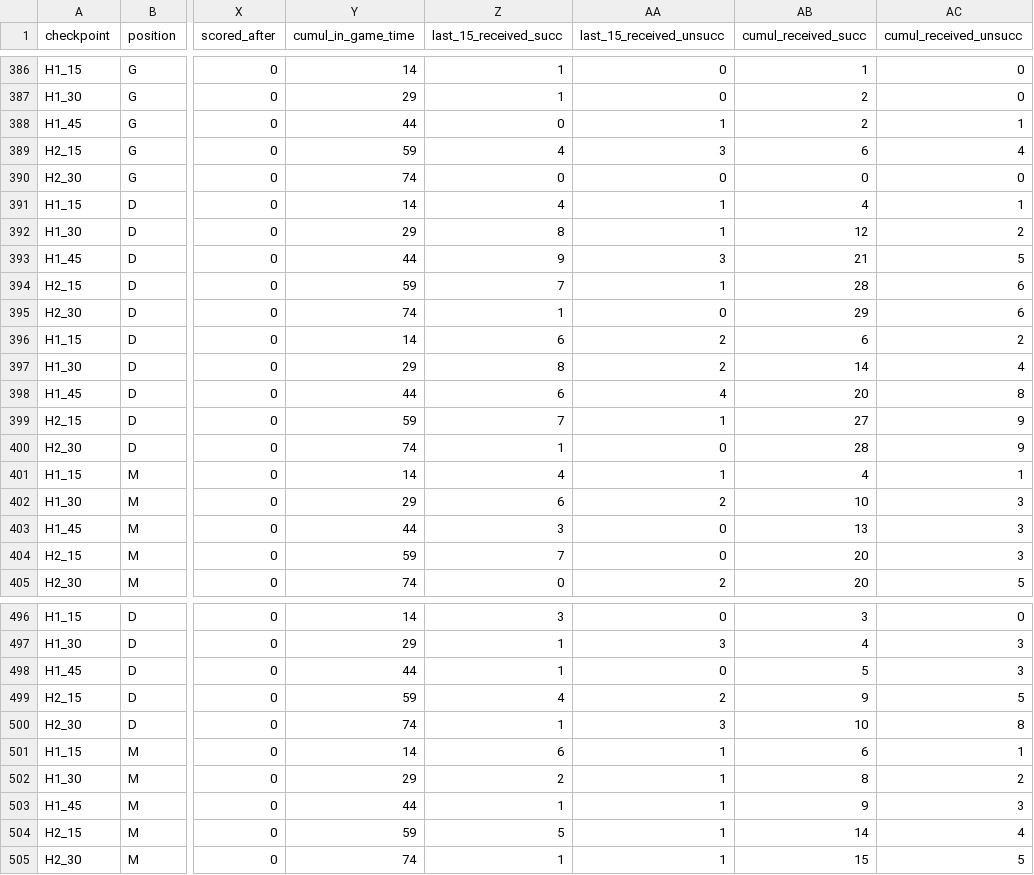
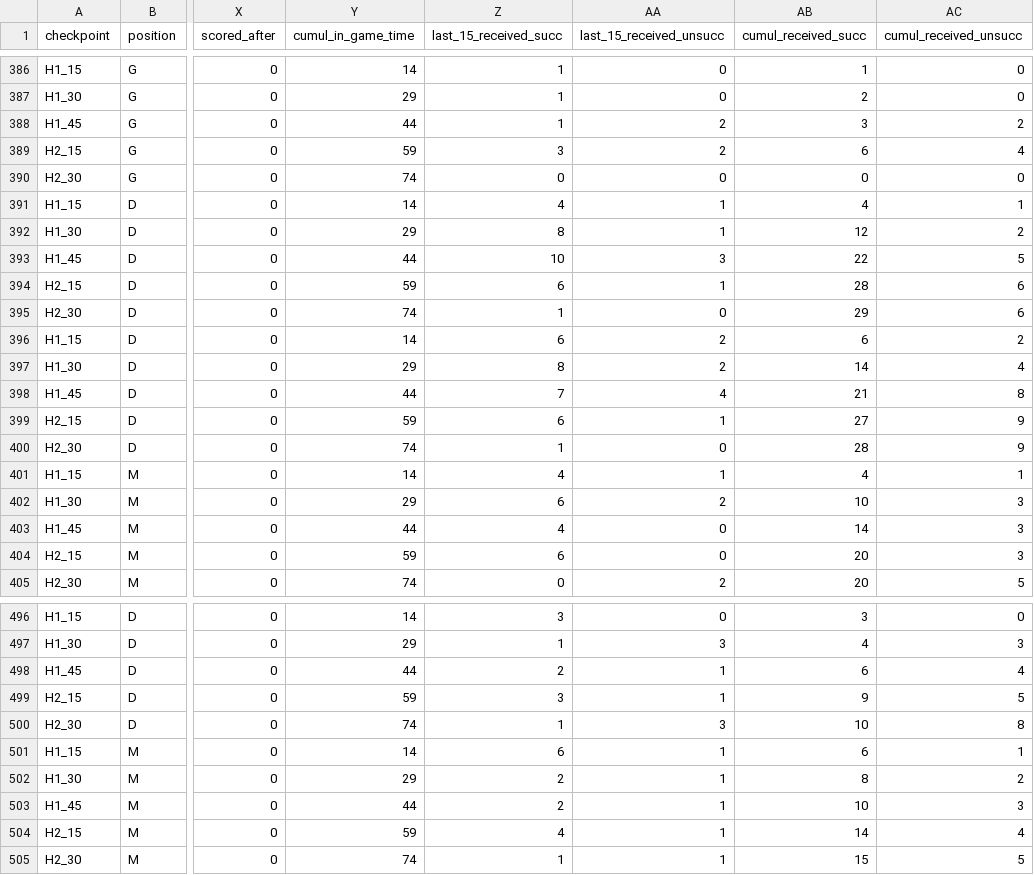
Before and after one commit to Endote/FIFA-FOOTBALL, a CSV file: data/baseline_modeling/baseline_val_model_ready.csv, drawn as a sheet; only a part is shown, gaps mark what is left out; the diff covers the shown part only; the diff names each change by its address in the sheet, - before the commit and + after, or states it on an @@ line.

```diff
--- a/data/baseline_modeling/baseline_val_model_ready.csv
+++ b/data/baseline_modeling/baseline_val_model_ready.csv
-Z388 (last_15_received_succ): 0
+Z388 (last_15_received_succ): 1
-AA388 (last_15_received_unsucc): 1
+AA388 (last_15_received_unsucc): 2
-AB388 (cumul_received_succ): 2
+AB388 (cumul_received_succ): 3
-AC388 (cumul_received_unsucc): 1
+AC388 (cumul_received_unsucc): 2
-Z389 (last_15_received_succ): 4
+Z389 (last_15_received_succ): 3
-AA389 (last_15_received_unsucc): 3
+AA389 (last_15_received_unsucc): 2
-Z393 (last_15_received_succ): 9
+Z393 (last_15_received_succ): 10
-AB393 (cumul_received_succ): 21
+AB393 (cumul_received_succ): 22
-Z394 (last_15_received_succ): 7
+Z394 (last_15_received_succ): 6
-Z398 (last_15_received_succ): 6
+Z398 (last_15_received_succ): 7
-AB398 (cumul_received_succ): 20
+AB398 (cumul_received_succ): 21
-Z399 (last_15_received_succ): 7
+Z399 (last_15_received_succ): 6
-Z403 (last_15_received_succ): 3
+Z403 (last_15_received_succ): 4
-AB403 (cumul_received_succ): 13
+AB403 (cumul_received_succ): 14
-Z404 (last_15_received_succ): 7
+Z404 (last_15_received_succ): 6
-Z498 (last_15_received_succ): 1
+Z498 (last_15_received_succ): 2
-AA498 (last_15_received_unsucc): 0
+AA498 (last_15_received_unsucc): 1
-AB498 (cumul_received_succ): 5
+AB498 (cumul_received_succ): 6
-AC498 (cumul_received_unsucc): 3
+AC498 (cumul_received_unsucc): 4
-Z499 (last_15_received_succ): 4
+Z499 (last_15_received_succ): 3
-AA499 (last_15_received_unsucc): 2
+AA499 (last_15_received_unsucc): 1
-Z503 (last_15_received_succ): 1
+Z503 (last_15_received_succ): 2
-AB503 (cumul_received_succ): 9
+AB503 (cumul_received_succ): 10
-Z504 (last_15_received_succ): 5
+Z504 (last_15_received_succ): 4
```
Also changed, not shown: 118 edited cells elsewhere in this file, data/baseline_modeling/baseline_all_model_ready.csv, data/baseline_modeling/baseline_removed_rows_quality_filters.csv, 6 other files.
